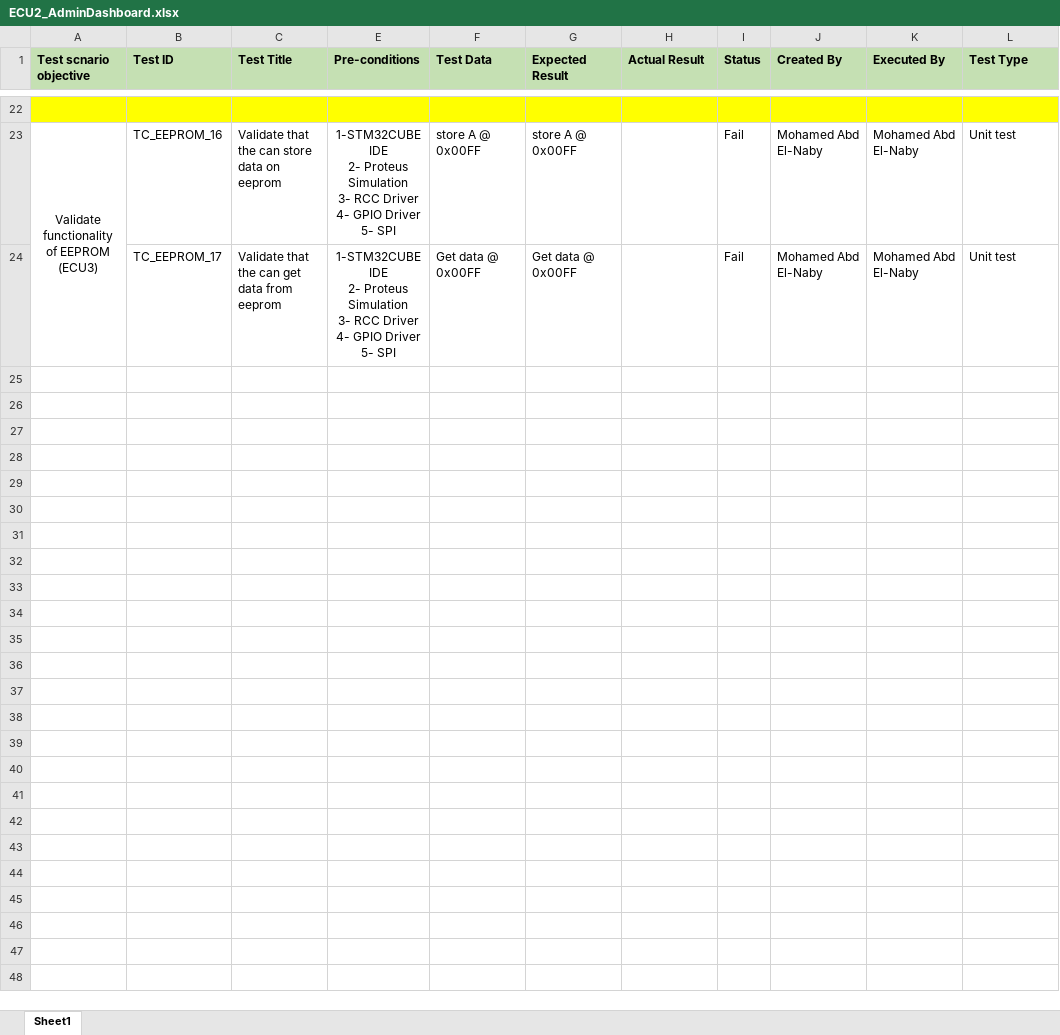
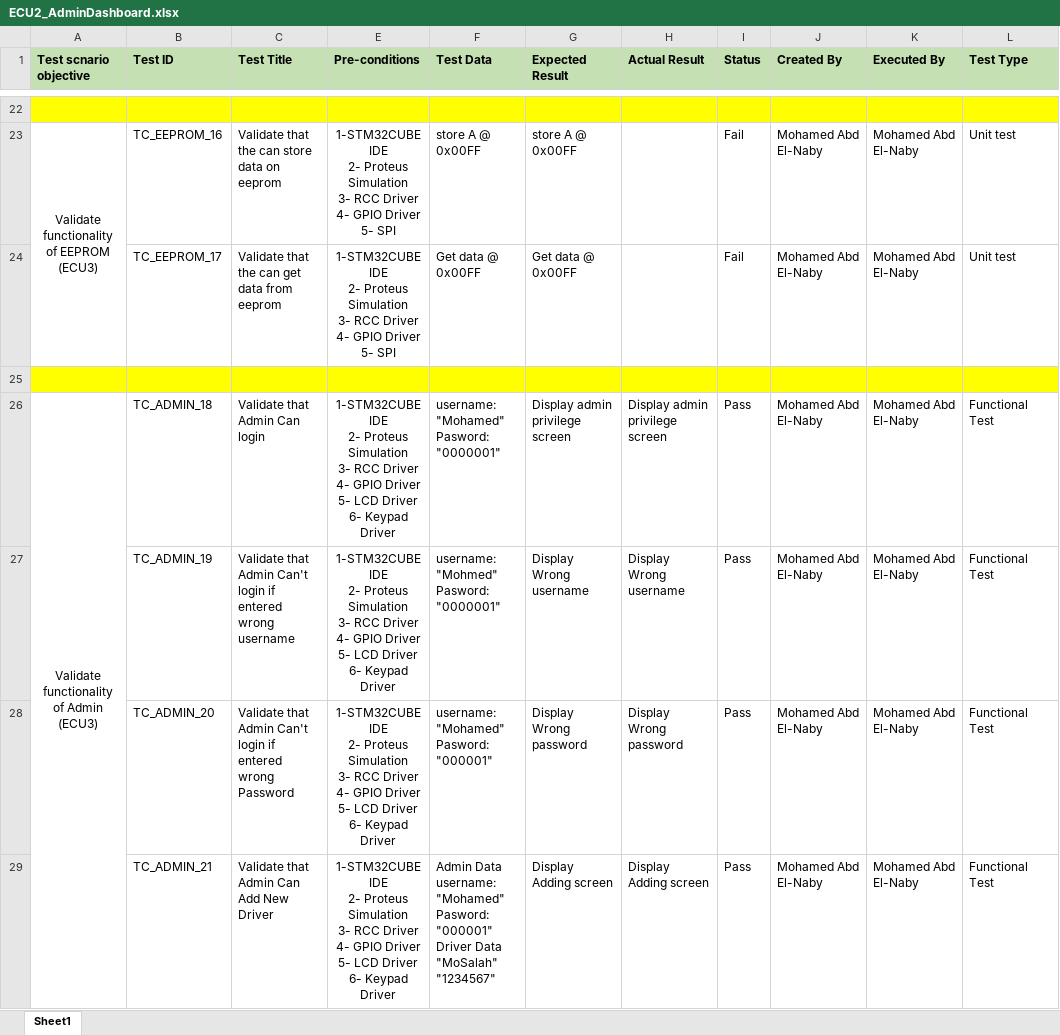
Before and after one commit to Abnaby/-EmbeddedSystemsDiploma, an Excel workbook: Unit_10_SecondTermProject/ECU2/TestCases/ECU2_AdminDashboard.xlsx, sheet Sheet1, drawn as a sheet; only a part is shown, gaps mark what is left out; values as stored, in another font and other column widths than the file's, no borders; conditional formats not drawn; ↵ is a line break in a cell; the diff names each change by its address in the sheet, - before the commit and + after, or states it on an @@ line.

```diff
--- a/Unit_10_SecondTermProject/ECU2/TestCases/ECU2_AdminDashboard.xlsx (sheet Sheet1)
+++ b/Unit_10_SecondTermProject/ECU2/TestCases/ECU2_AdminDashboard.xlsx (sheet Sheet1)
+row 25: (empty)
+row 26: Validate functionality of Admin ↵ (ECU3) | TC_ADMIN_18 | Validate that Admin Can login | 1-STM32CUBE IDE ↵ 2- Proteus Simulation ↵ 3- RCC Driver ↵ 4- GPIO Driver ↵ 5- LCD Driver ↵ 6- Keypad Driver | username: "Mohamed" ↵ Pasword: "0000001" | Display admin privilege screen | Display admin privilege screen | Pass | Mohamed Abd El-Naby | Mohamed Abd El-Naby | Functional Test
+row 27:  | TC_ADMIN_19 | Validate that Admin Can't login if entered wrong username | 1-STM32CUBE IDE ↵ 2- Proteus Simulation ↵ 3- RCC Driver ↵ 4- GPIO Driver ↵ 5- LCD Driver ↵ 6- Keypad Driver | username: "Mohmed" ↵ Pasword: "0000001" | Display Wrong username | Display Wrong username | Pass | Mohamed Abd El-Naby | Mohamed Abd El-Naby | Functional Test
+row 28:  | TC_ADMIN_20 | Validate that Admin Can't login if entered wrong Password | 1-STM32CUBE IDE ↵ 2- Proteus Simulation ↵ 3- RCC Driver ↵ 4- GPIO Driver ↵ 5- LCD Driver ↵ 6- Keypad Driver | username: "Mohamed" ↵ Pasword: "000001" | Display Wrong password | Display Wrong password | Pass | Mohamed Abd El-Naby | Mohamed Abd El-Naby | Functional Test
+row 29:  | TC_ADMIN_21 | Validate that Admin Can Add New Driver | 1-STM32CUBE IDE ↵ 2- Proteus Simulation ↵ 3- RCC Driver ↵ 4- GPIO Driver ↵ 5- LCD Driver ↵ 6- Keypad Driver | Admin Data ↵ username: "Mohamed" ↵ Pasword: "000001" ↵ Driver Data ↵ "MoSalah" ↵ "1234567" | Display Adding screen | Display Adding screen | Pass | Mohamed Abd El-Naby | Mohamed Abd El-Naby | Functional Test
```
Also changed, not shown: 31 other files.
